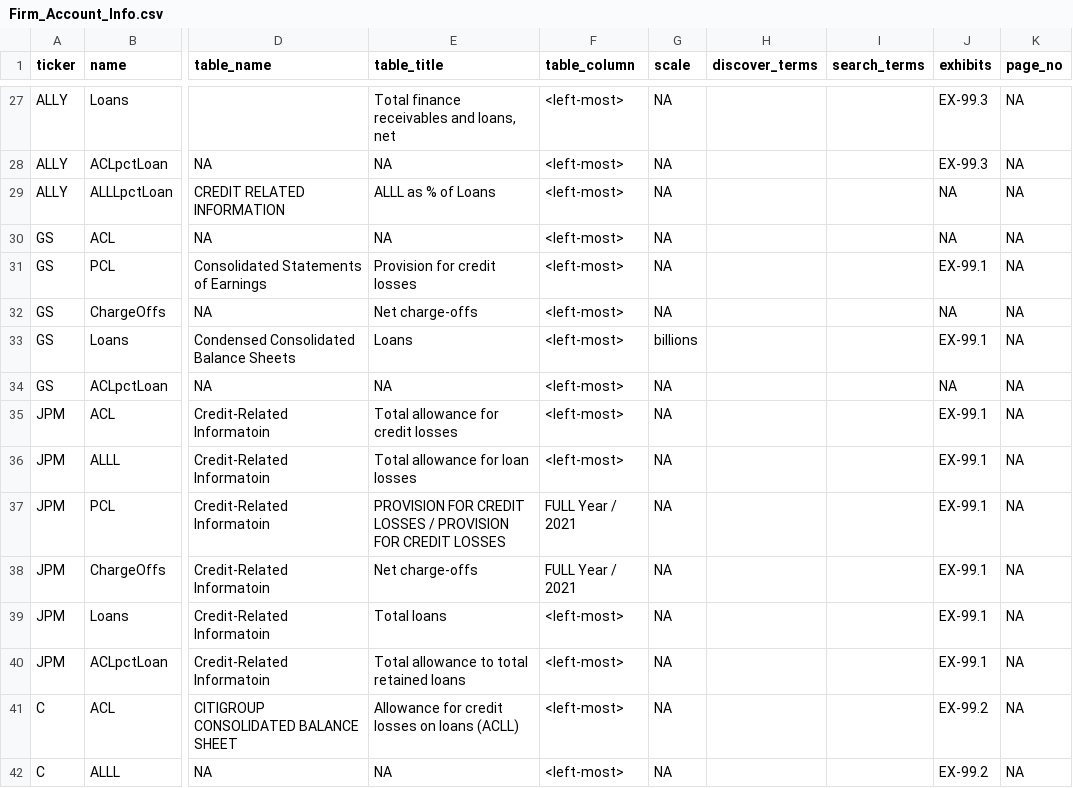
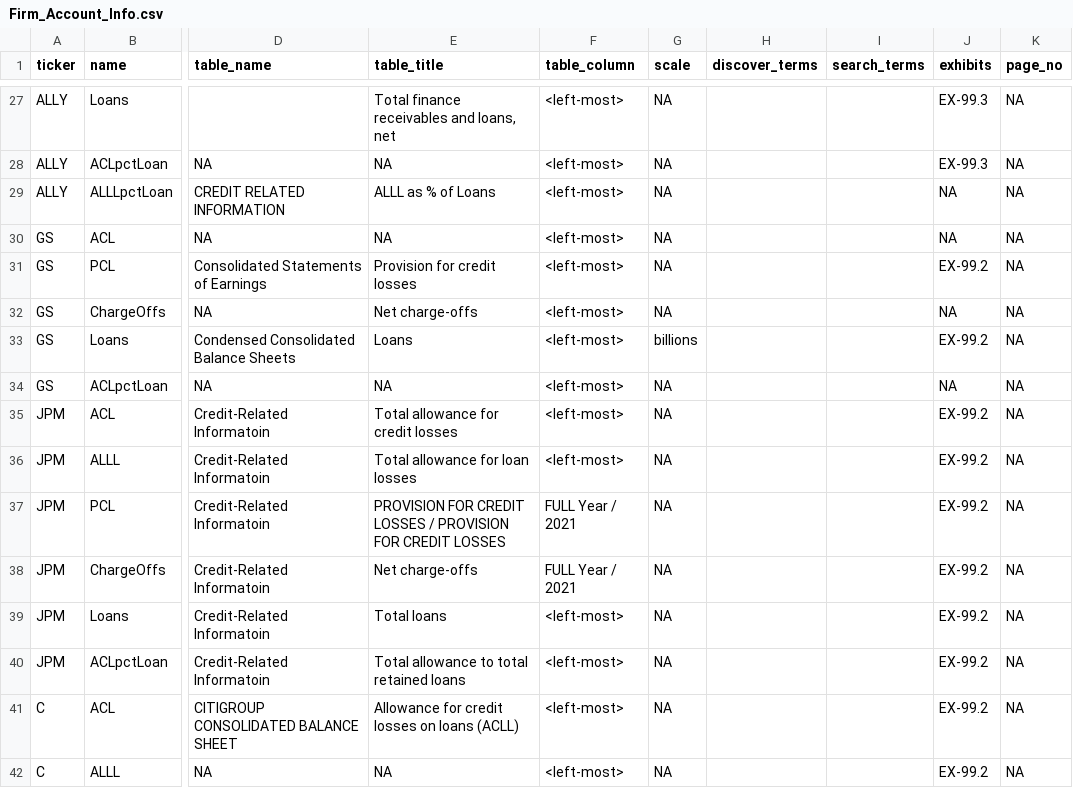
Before and after one commit to IMTorgOpenDataTools/sec-edgar-extractor, a CSV file: config/Firm_Account_Info.csv, drawn as a sheet; only a part is shown, gaps mark what is left out; the diff names each change by its address in the sheet, - before the commit and + after, or states it on an @@ line.

Commit message:
add accounts and basic testing

```diff
--- a/config/Firm_Account_Info.csv
+++ b/config/Firm_Account_Info.csv
-J31 (exhibits): EX-99.1
+J31 (exhibits): EX-99.2
-J33 (exhibits): EX-99.1
+J33 (exhibits): EX-99.2
-J35:J40 (exhibits): EX-99.1
+J35:J40 (exhibits): EX-99.2
```
Also changed, not shown: 29 other files.
